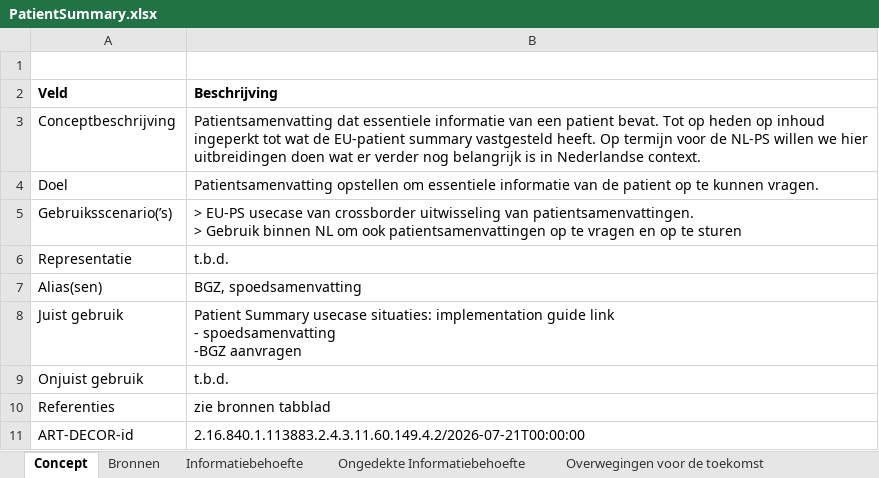
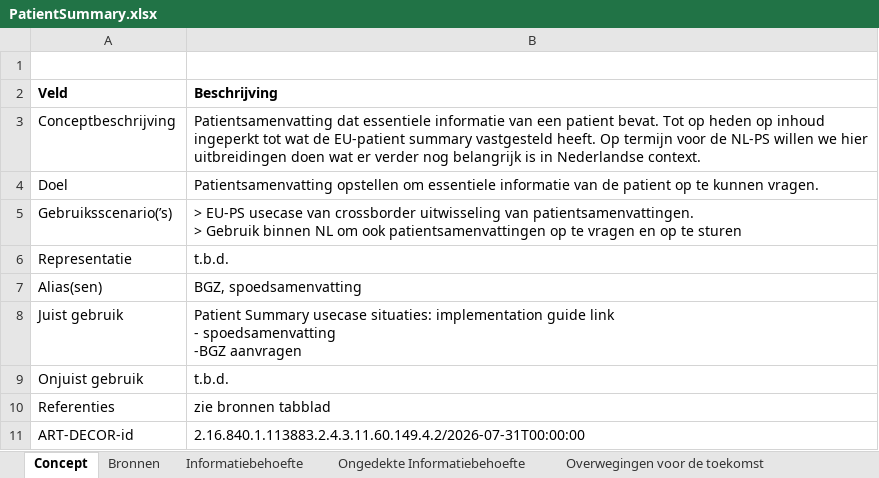
Before and after one commit to Nictiz/GBB-IG, an Excel workbook: input/requirements/PatientSummary.xlsx, sheet Concept, drawn as a sheet; values as stored, in another font and other column widths than the file's, no borders; charts and pictures not drawn; the diff names each change by its address in the sheet, - before the commit and + after, or states it on an @@ line.

```diff
--- a/input/requirements/PatientSummary.xlsx (sheet Concept)
+++ b/input/requirements/PatientSummary.xlsx (sheet Concept)
-B11 (Beschrijving): 2.16.840.1.113883.2.4.3.11.60.149.4.2/2026-07-21T00:00:00
+B11 (Beschrijving): 2.16.840.1.113883.2.4.3.11.60.149.4.2/2026-07-31T00:00:00
```
Also changed, not shown: sheet Bronnen.
